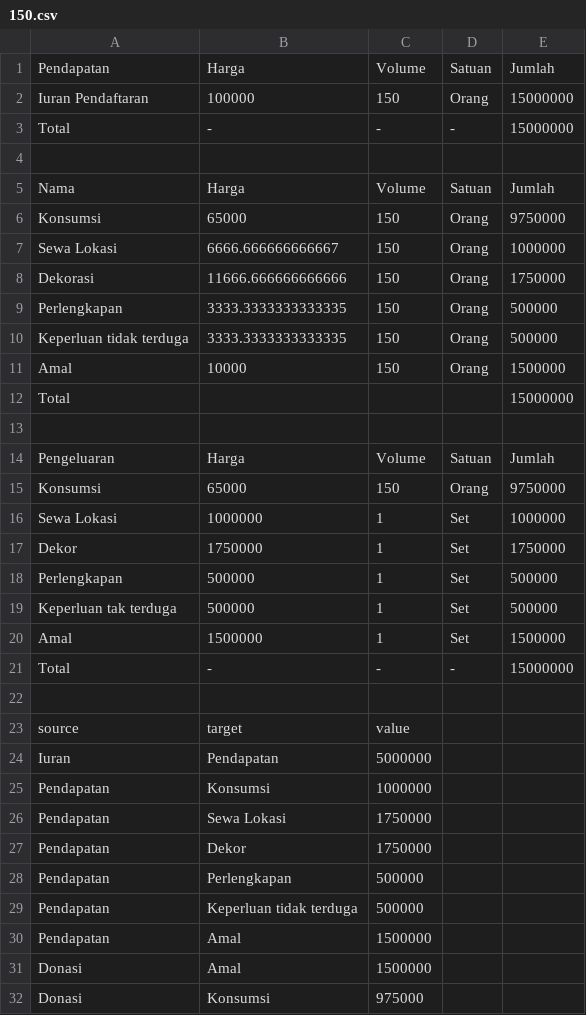
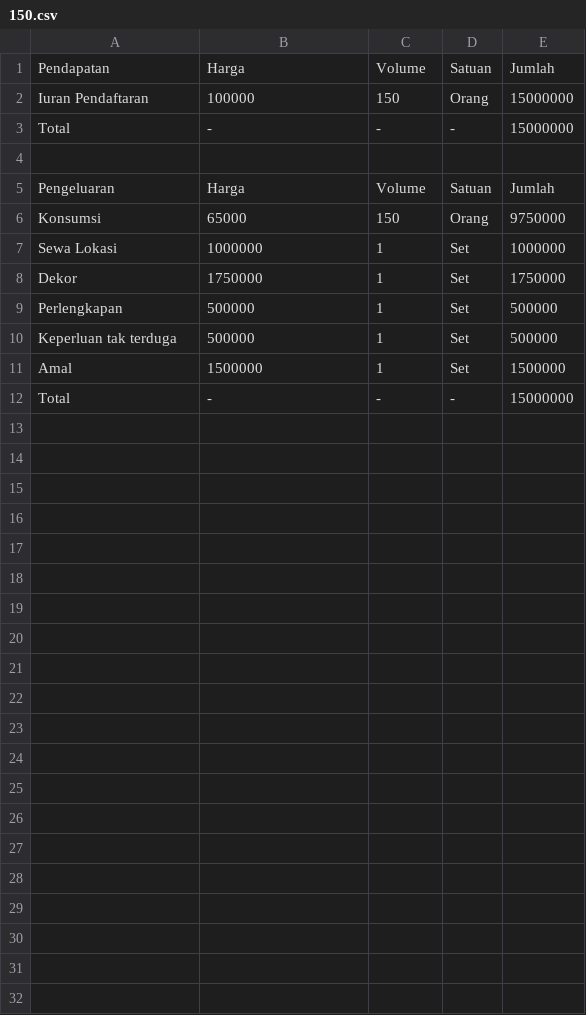
Before and after one commit to rendrakb/reuniganesha52, a CSV file: assets/data/150.csv, drawn as a sheet; the diff names each change by its address in the sheet, - before the commit and + after, or states it on an @@ line.

```diff
--- a/assets/data/150.csv
+++ b/assets/data/150.csv
-row 5: Nama | Harga | Volume | Satuan | Jumlah
-row 6: Konsumsi | 65000 | 150 | Orang | 9750000
-row 7: Sewa Lokasi | 6666.666666666667 | 150 | Orang | 1000000
-row 8: Dekorasi | 11666.666666666666 | 150 | Orang | 1750000
-row 9: Perlengkapan | 3333.3333333333335 | 150 | Orang | 500000
-row 10: Keperluan tidak terduga | 3333.3333333333335 | 150 | Orang | 500000
-row 11: Amal | 10000 | 150 | Orang | 1500000
-row 12: Total |  |  |  | 15000000
-row 13: (empty)
-row 22: (empty)
-row 23: source | target | value
-row 24: Iuran | Pendapatan | 5000000
-row 25: Pendapatan | Konsumsi | 1000000
-row 26: Pendapatan | Sewa Lokasi | 1750000
-row 27: Pendapatan | Dekor | 1750000
-row 28: Pendapatan | Perlengkapan | 500000
-row 29: Pendapatan | Keperluan tidak terduga | 500000
-row 30: Pendapatan | Amal | 1500000
-row 31: Donasi | Amal | 1500000
-row 32: Donasi | Konsumsi | 975000
```
Also changed, not shown: assets/data/100.csv, assets/data/200.csv, 13 other files.
